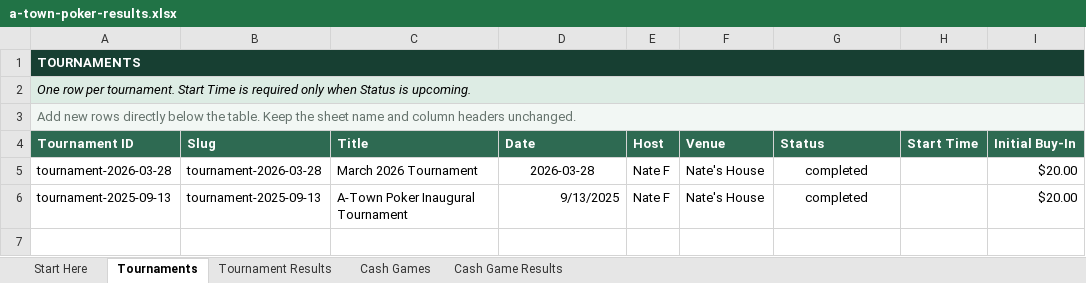
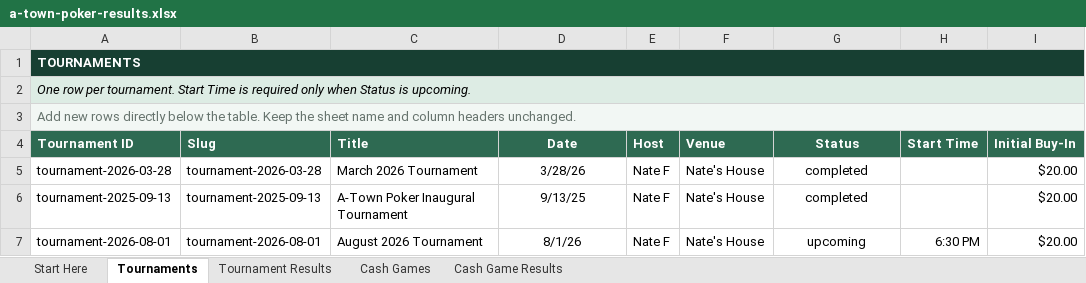
Before and after one commit to matthewoliver01/a-town-poker-site, an Excel workbook: data/source/a-town-poker-results.xlsx, sheet Tournaments, drawn as a sheet; values as stored, in another font and other column widths than the file's, no borders; conditional formats and table styles not drawn; the diff names each change by its address in the sheet, - before the commit and + after, or states it on an @@ line.

Commit message:
Added August 2026 Tournament

```diff
--- a/data/source/a-town-poker-results.xlsx (sheet Tournaments)
+++ b/data/source/a-town-poker-results.xlsx (sheet Tournaments)
-D4 alignment: left
+D4 alignment: center
-G4 alignment: left
+G4 alignment: center
-D5 (Date): 2026-03-28
+D5 (Date): 3/28/26
-D6 (Date): 9/13/2025
+D6 (Date): 9/13/25
-D6 alignment: right
+D6 alignment: center
+row 7: tournament-2026-08-01 | tournament-2026-08-01 | August 2026 Tournament | 8/1/26 | Nate F | Nate's House | upcoming | 6:30 PM | $20.00
```
Also changed, not shown: sheet Tournament Results, sheet Start Here, 1 other file.
